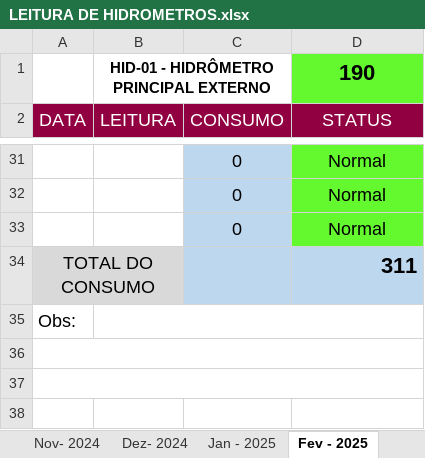
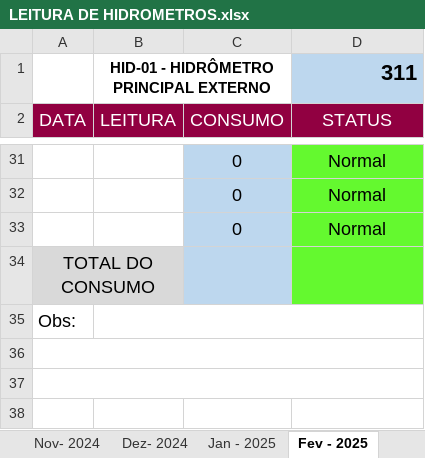
Before and after one commit to mpdatascience/dashboard-hidrometros, an Excel workbook: LEITURA DE HIDROMETROS.xlsx, sheet Fev - 2025, drawn as a sheet; only a part is shown, gaps mark what is left out; values as stored, in another font and other column widths than the file's, no borders; charts and pictures and conditional formats not drawn; the diff names each change by its address in the sheet, - before the commit and + after, or states it on an @@ line.

Commit message:
Atualização diária da planilha

```diff
--- a/LEITURA DE HIDROMETROS.xlsx (sheet Fev - 2025)
+++ b/LEITURA DE HIDROMETROS.xlsx (sheet Fev - 2025)
-D1 (STATUS): 190
+D1 (STATUS): 311
@@ D1 fill: #64F92F → #BDD7EE, alignment: center → right @@
-D34 (STATUS): 311
+D34 (STATUS): (empty)
-D34 fill: #BDD7EE
+D34 fill: #64F92F
```
Also changed, not shown: formulas that keep their value.
